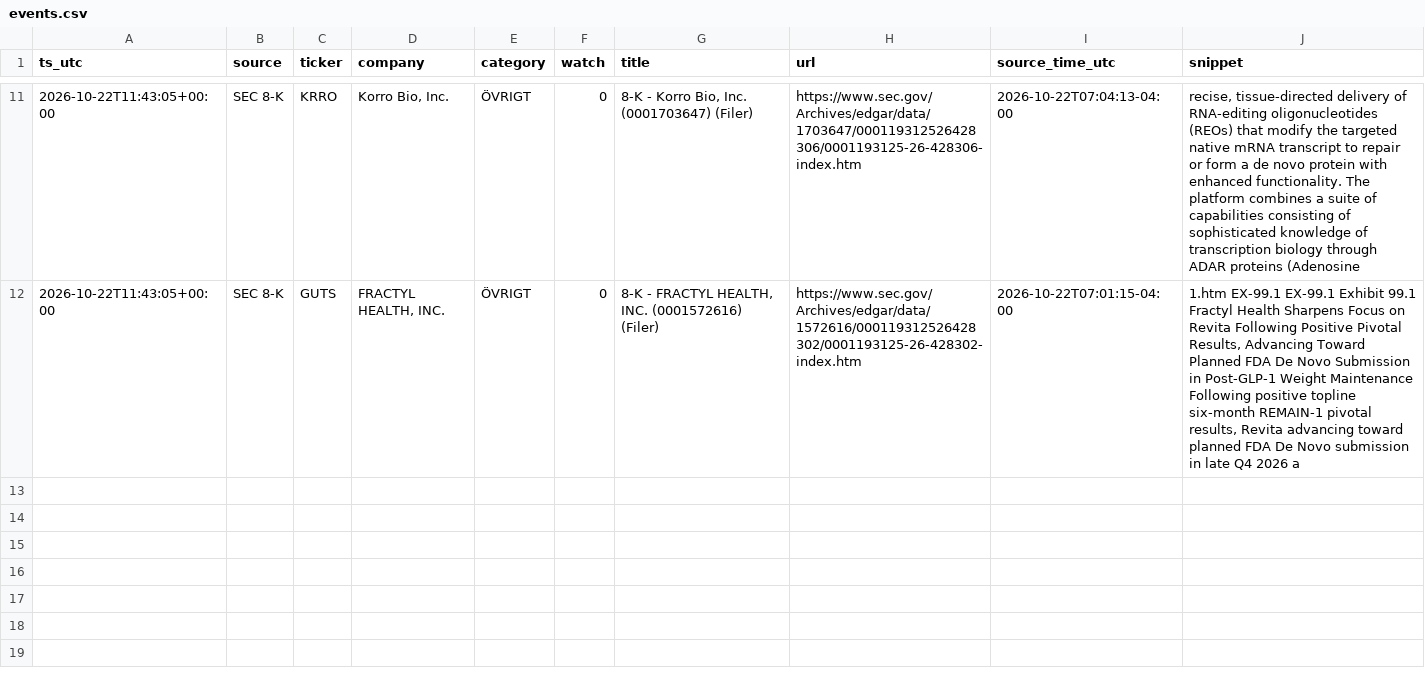
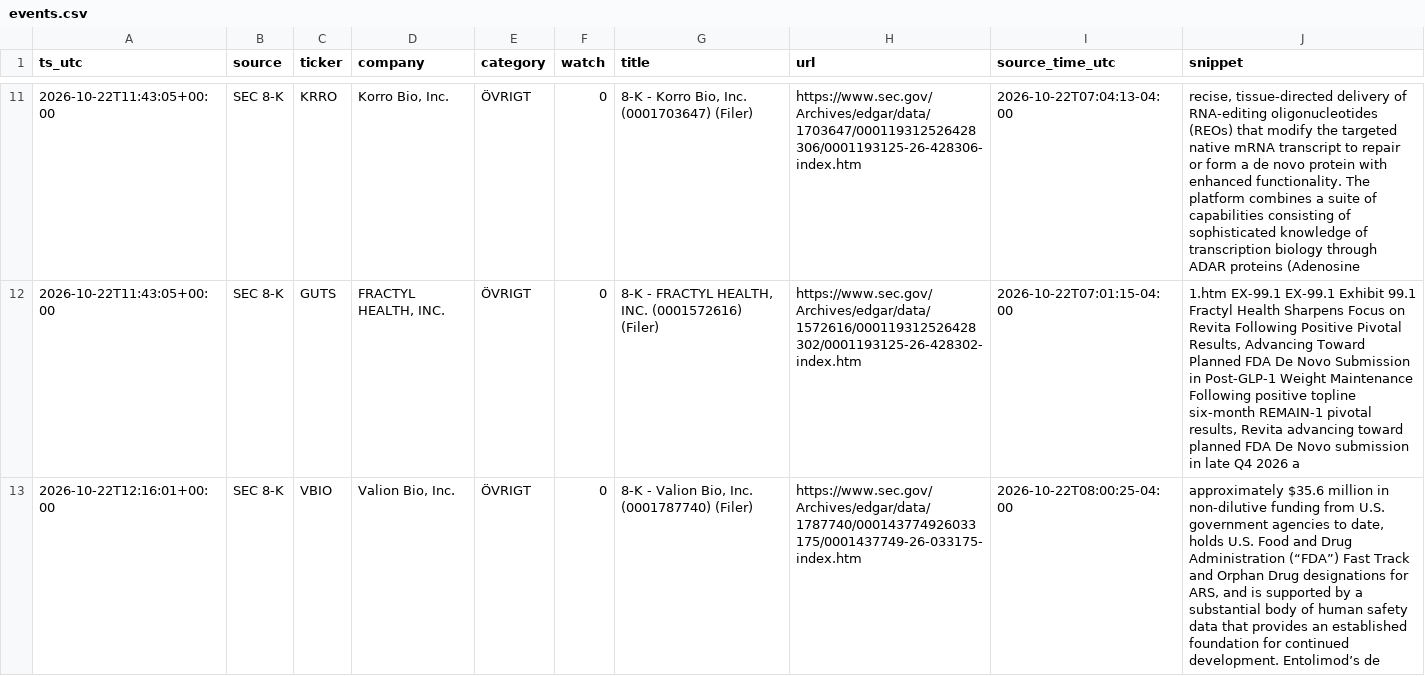
Before and after one commit to emilwiktorsson-jpg/fda-collector, a CSV file: data/events.csv, drawn as a sheet; only a part is shown, gaps mark what is left out; the diff names each change by its address in the sheet, - before the commit and + after, or states it on an @@ line.

```diff
--- a/data/events.csv
+++ b/data/events.csv
+row 13: 2026-10-22T12:16:01+00:00 | SEC 8-K | VBIO | Valion Bio, Inc. | ÖVRIGT | 0 | 8-K - Valion Bio, Inc. (0001787740) (Filer) | https://www.sec.gov/Archives/edgar/data/1787740/000143774926033175/0001437749-26-033175-index.htm | 2026-10-22T08:00:25-04:00 | approximately $35.6 million in non-dilutive funding from U.S. government agencies to date, holds U.S. Food and Drug Administration (“FDA”) Fast Track and Orphan Drug designations for ARS, and is supported by a substantial body of human safety data that provides an established foundation for continued development. Entolimod’s de
```
Also changed, not shown: data/heartbeat.csv, data/signals.csv, 2 other files.
